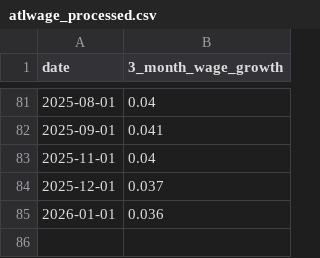
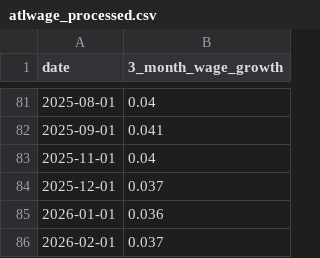
Before and after one commit to robertmreedy/FRED_JOLTS_JOB_OPENINGS, a CSV file: data/atlwage_processed.csv, drawn as a sheet; only a part is shown, gaps mark what is left out; the diff names each change by its address in the sheet, - before the commit and + after, or states it on an @@ line.

```diff
--- a/data/atlwage_processed.csv
+++ b/data/atlwage_processed.csv
+row 86: 2026-02-01 | 0.037
```
Also changed, not shown: data/atlwage_raw.csv.
